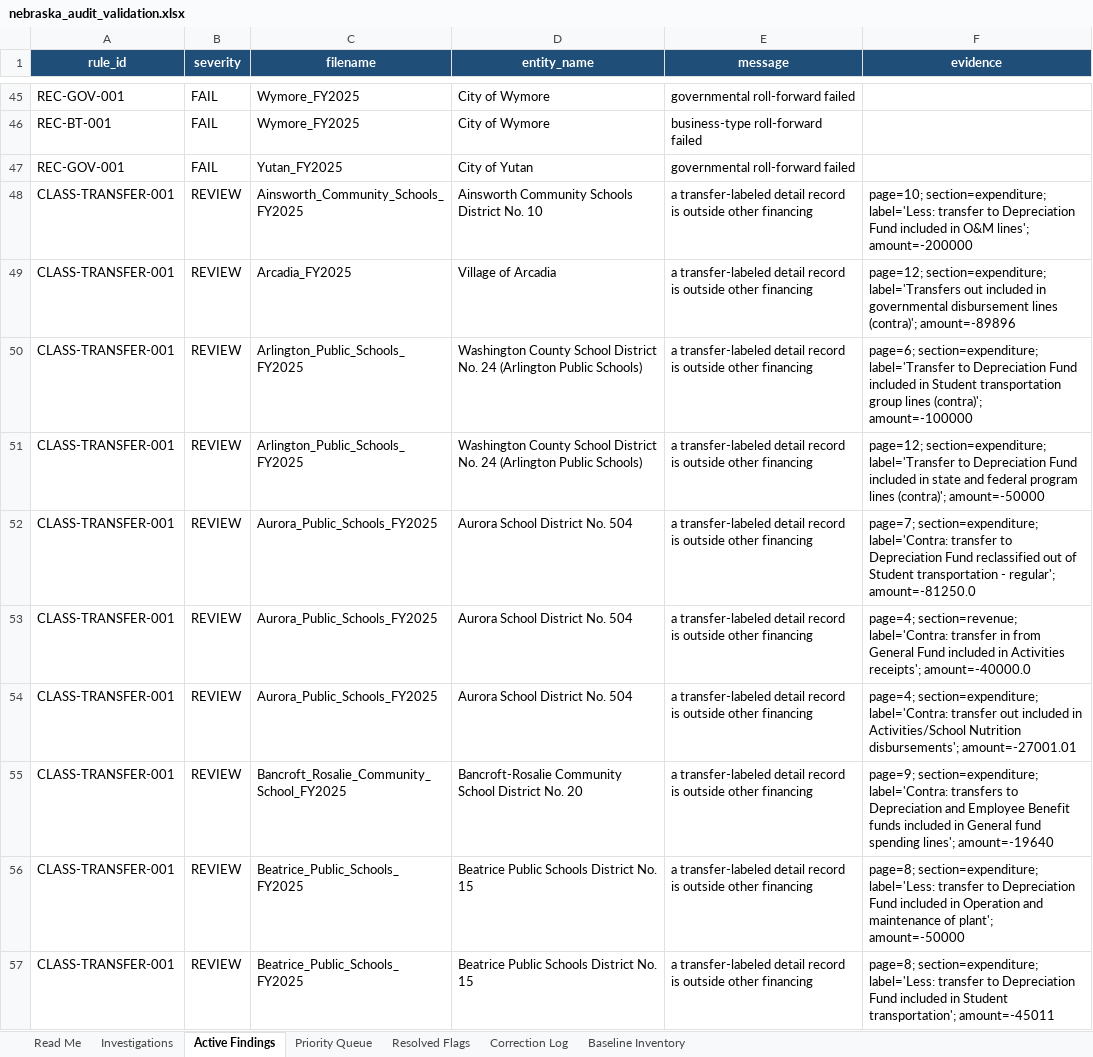
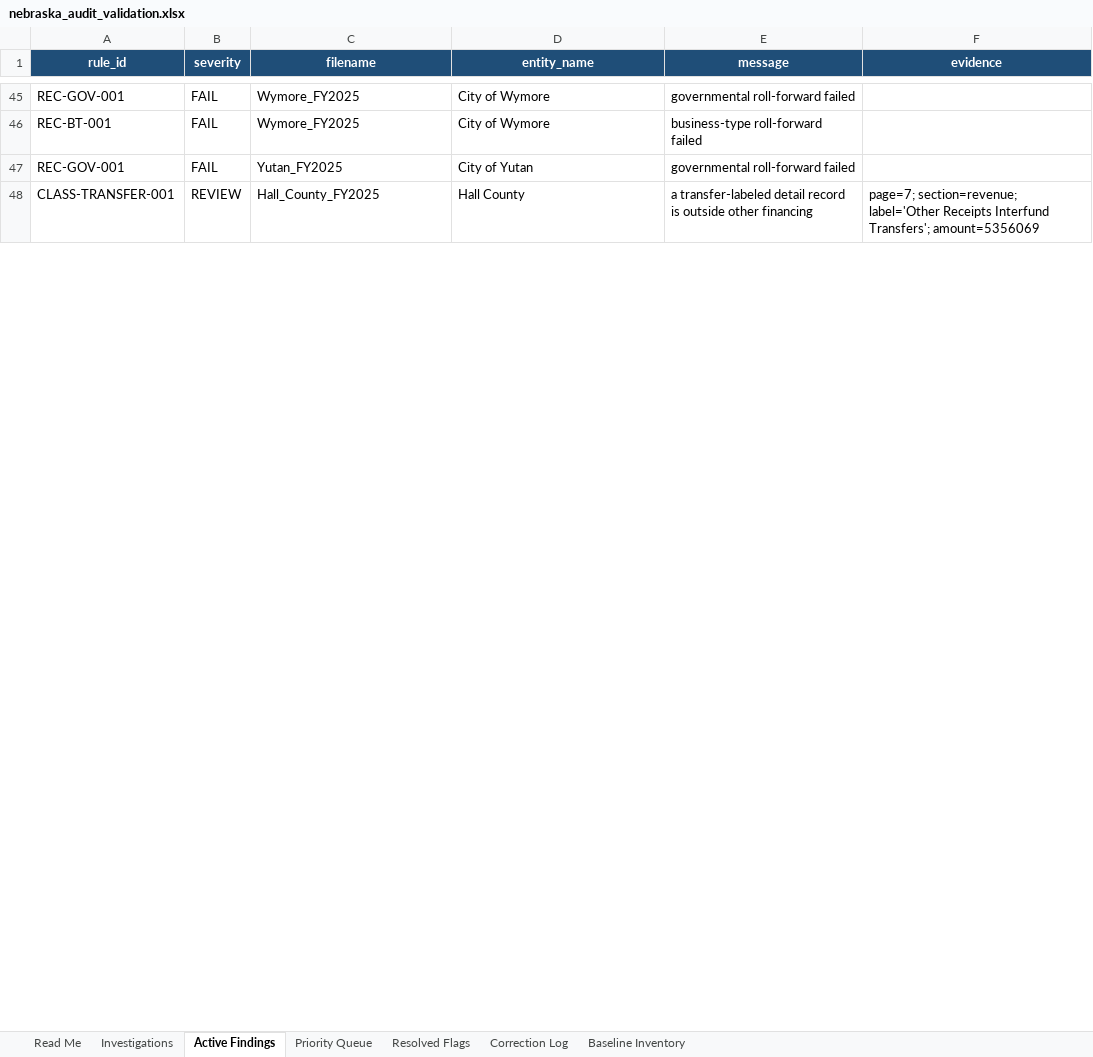
Before and after one commit to trltrl12/Nebraska-Audit-Validation, an Excel workbook: reports/nebraska_audit_validation.xlsx, sheet Active Findings, drawn as a sheet; only a part is shown, gaps mark what is left out; the shorter side is filled out with more unchanged rows; values as stored, in another font and other column widths than the file's, no borders; the diff covers the shown part only; the diff names each change by its address in the sheet, - before the commit and + after, or states it on an @@ line.

```diff
--- a/reports/nebraska_audit_validation.xlsx (sheet Active Findings)
+++ b/reports/nebraska_audit_validation.xlsx (sheet Active Findings)
-row 48: CLASS-TRANSFER-001 | REVIEW | Ainsworth_Community_Schools_FY2025 | Ainsworth Community Schools District No. 10 | a transfer-labeled detail record is outside other financing | page=10; section=expenditure; label='Less: transfer to Depreciation Fund included in O&M lines'; amount=-200000
-row 49: CLASS-TRANSFER-001 | REVIEW | Arcadia_FY2025 | Village of Arcadia | a transfer-labeled detail record is outside other financing | page=12; section=expenditure; label='Transfers out included in governmental disbursement lines (contra)'; amount=-89896
-row 50: CLASS-TRANSFER-001 | REVIEW | Arlington_Public_Schools_FY2025 | Washington County School District No. 24 (Arlington Public Schools) | a transfer-labeled detail record is outside other financing | page=6; section=expenditure; label='Transfer to Depreciation Fund included in Student transportation group lines (contra)'; amount=-100000
-row 51: CLASS-TRANSFER-001 | REVIEW | Arlington_Public_Schools_FY2025 | Washington County School District No. 24 (Arlington Public Schools) | a transfer-labeled detail record is outside other financing | page=12; section=expenditure; label='Transfer to Depreciation Fund included in state and federal program lines (contra)'; amount=-50000
-row 52: CLASS-TRANSFER-001 | REVIEW | Aurora_Public_Schools_FY2025 | Aurora School District No. 504 | a transfer-labeled detail record is outside other financing | page=7; section=expenditure; label='Contra: transfer to Depreciation Fund reclassified out of Student transportation - regular'; amount=-81250.0
-row 53: CLASS-TRANSFER-001 | REVIEW | Aurora_Public_Schools_FY2025 | Aurora School District No. 504 | a transfer-labeled detail record is outside other financing | page=4; section=revenue; label='Contra: transfer in from General Fund included in Activities receipts'; amount=-40000.0
-row 54: CLASS-TRANSFER-001 | REVIEW | Aurora_Public_Schools_FY2025 | Aurora School District No. 504 | a transfer-labeled detail record is outside other financing | page=4; section=expenditure; label='Contra: transfer out included in Activities/School Nutrition disbursements'; amount=-27001.01
-row 55: CLASS-TRANSFER-001 | REVIEW | Bancroft_Rosalie_Community_School_FY2025 | Bancroft-Rosalie Community School District No. 20 | a transfer-labeled detail record is outside other financing | page=9; section=expenditure; label='Contra: transfers to Depreciation and Employee Benefit funds included in General fund spending lines'; amount=-19640
-row 56: CLASS-TRANSFER-001 | REVIEW | Beatrice_Public_Schools_FY2025 | Beatrice Public Schools District No. 15 | a transfer-labeled detail record is outside other financing | page=8; section=expenditure; label='Less: transfer to Depreciation Fund included in Operation and maintenance of plant'; amount=-50000
-row 57: CLASS-TRANSFER-001 | REVIEW | Beatrice_Public_Schools_FY2025 | Beatrice Public Schools District No. 15 | a transfer-labeled detail record is outside other financing | page=8; section=expenditure; label='Less: transfer to Depreciation Fund included in Student transportation'; amount=-45011
```
Also changed, not shown: 166 removed rows elsewhere in this sheet, sheet Priority Queue, sheet Read Me, 6 other files.
